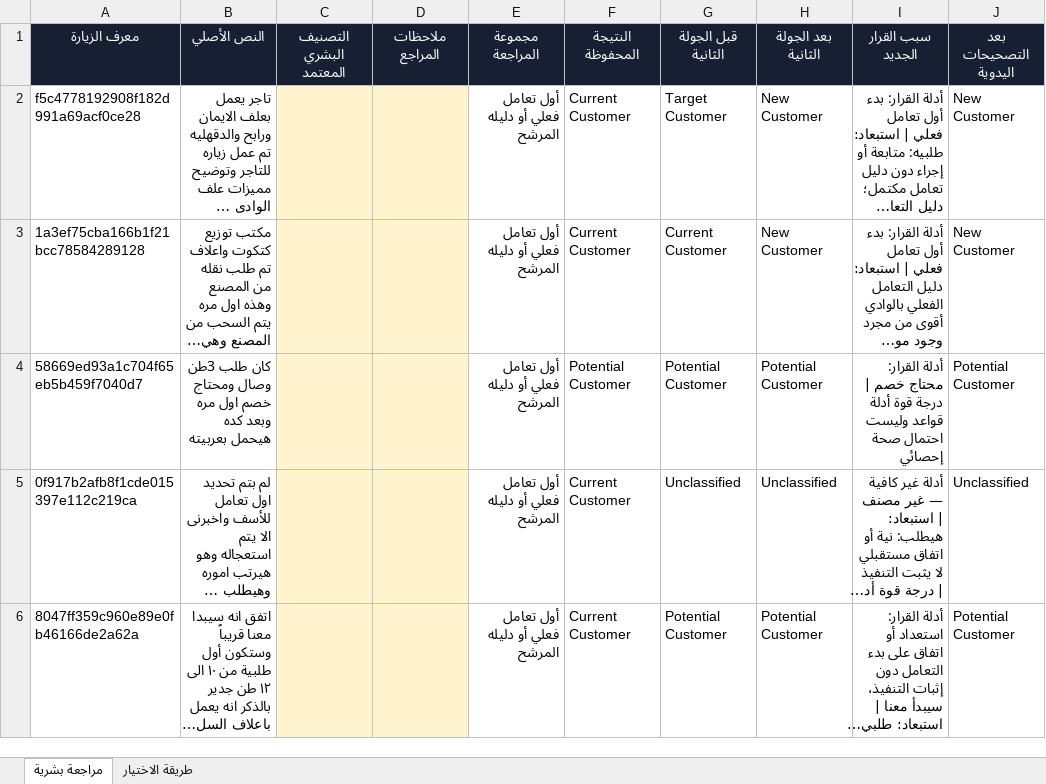
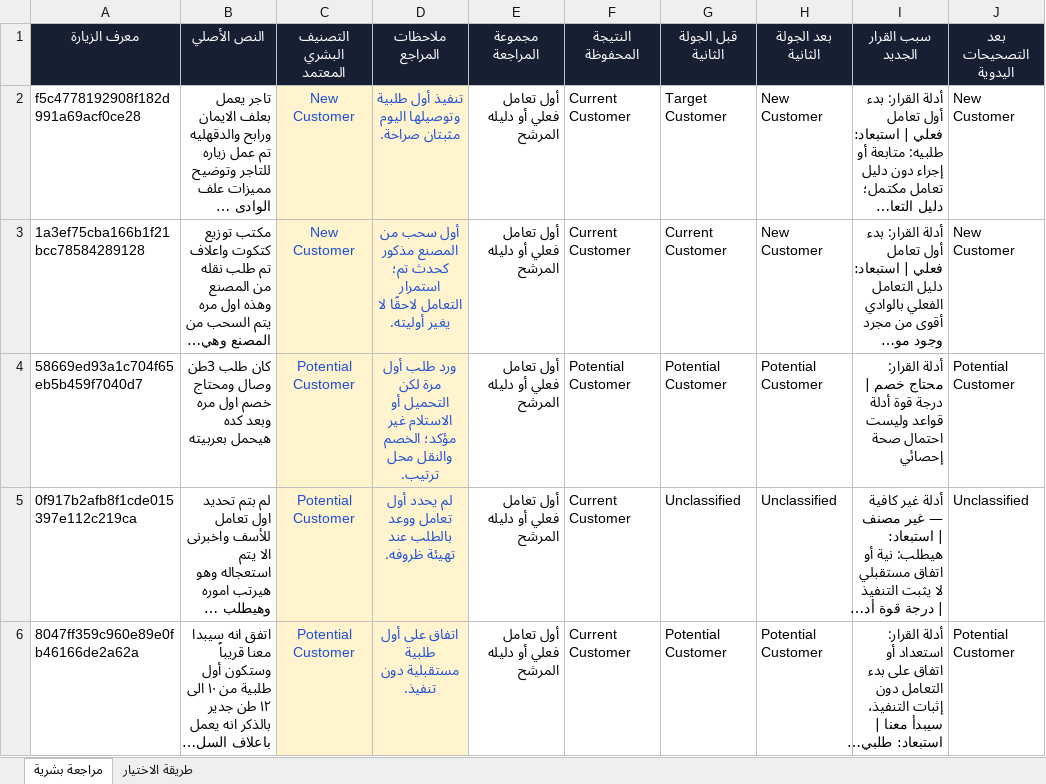
Before and after one commit to englishskils59-star/Pro, an Excel workbook: reports/classification-round2-20261025T120026Z/human_review_250_final.xlsx, sheet مراجعة بشرية, drawn as a sheet; only a part is shown; long unchanged cells end in …; values as stored, in another font and other column widths than the file's, no borders; table styles not drawn; the diff covers the shown part only; the diff names each change by its address in the sheet, - before the commit and + after, or states it on an @@ line.

```diff
--- a/reports/classification-round2-20261025T120026Z/human_review_250_final.xlsx (sheet مراجعة بشرية)
+++ b/reports/classification-round2-20261025T120026Z/human_review_250_final.xlsx (sheet مراجعة بشرية)
-C2:C3 (التصنيف البشري المعتمد): (empty)
+C2:C3 (التصنيف البشري المعتمد): New Customer
-D2 (ملاحظات المراجع): (empty)
+D2 (ملاحظات المراجع): تنفيذ أول طلبية وتوصيلها اليوم مثبتان صراحة.
-D3 (ملاحظات المراجع): (empty)
+D3 (ملاحظات المراجع): أول سحب من المصنع مذكور كحدث تم؛ استمرار التعامل لاحقًا لا يغير أوليته.
-C4:C6 (التصنيف البشري المعتمد): (empty)
+C4:C6 (التصنيف البشري المعتمد): Potential Customer
-D4 (ملاحظات المراجع): (empty)
+D4 (ملاحظات المراجع): ورد طلب أول مرة لكن التحميل أو الاستلام غير مؤكد؛ الخصم والنقل محل ترتيب.
-D5 (ملاحظات المراجع): (empty)
+D5 (ملاحظات المراجع): لم يحدد أول تعامل ووعد بالطلب عند تهيئة ظروفه.
-D6 (ملاحظات المراجع): (empty)
+D6 (ملاحظات المراجع): اتفاق على أول طلبية مستقبلية دون تنفيذ.
```
Also changed, not shown: 490 edited cells elsewhere in this sheet, 49 other files.
